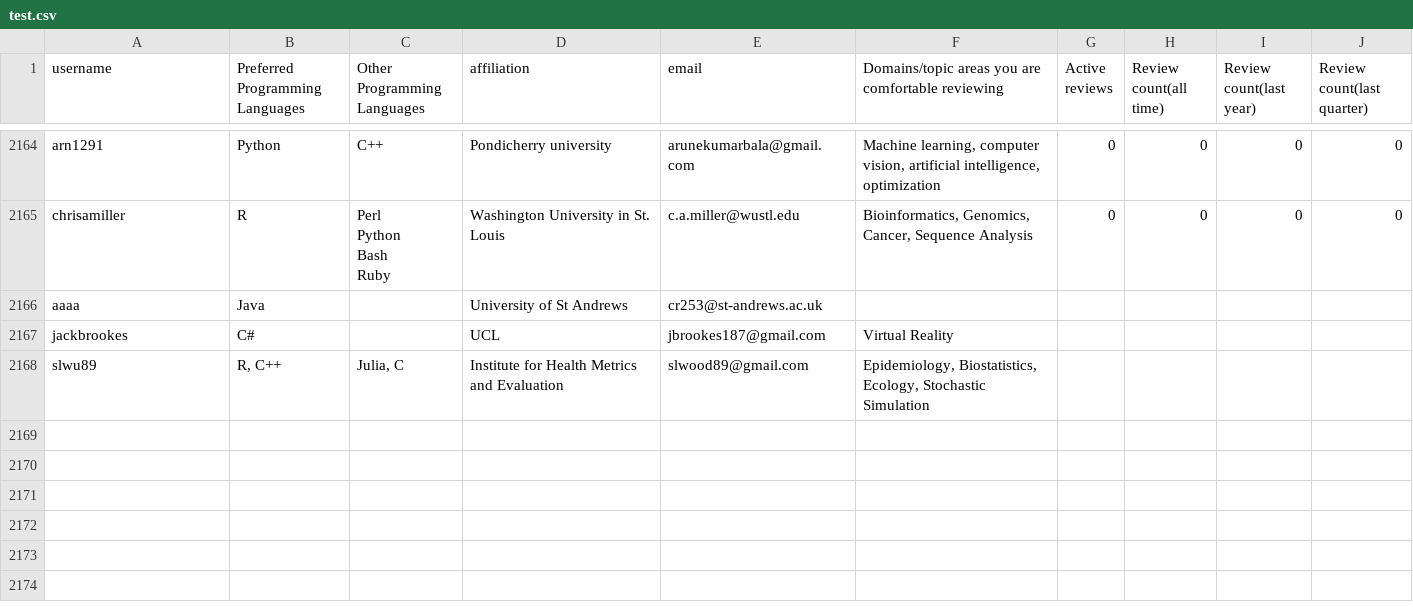
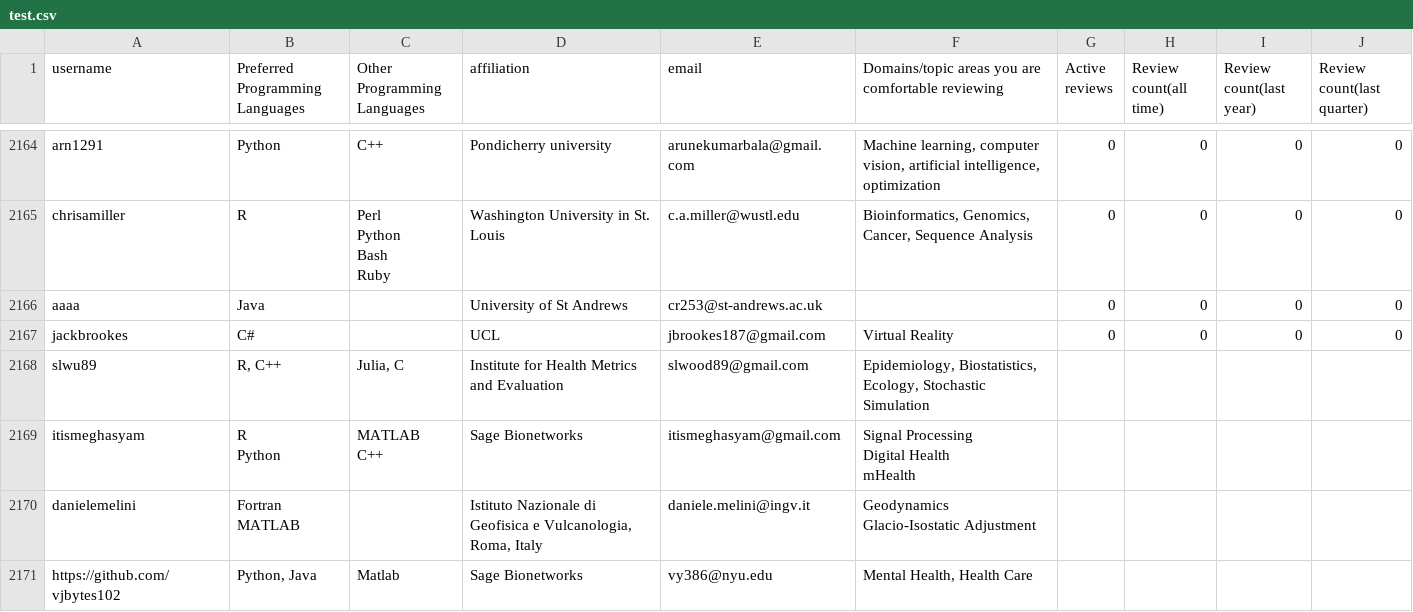
Before and after one commit to arjunsavel/CV, a CSV file: scripts/test.csv, drawn as a sheet; only a part is shown, gaps mark what is left out.

```diff
--- a/scripts/test.csv
+++ b/scripts/test.csv
@@ -6201,4 +6201,13 @@ Bash
 Ruby",Washington University in St. Louis,c.a.miller@wustl.edu,"Bioinformatics, Genomics, Cancer, Sequence Analysis",0,0,0,0
-aaaa,Java,,University of St Andrews,cr253@st-andrews.ac.uk
-jackbrookes,C#,,UCL,jbrookes187@gmail.com,Virtual Reality
+aaaa,Java,,University of St Andrews,cr253@st-andrews.ac.uk,,0,0,0,0
+jackbrookes,C#,,UCL,jbrookes187@gmail.com,Virtual Reality,0,0,0,0
 slwu89,"R, C++","Julia, C",Institute for Health Metrics and Evaluation,slwood89@gmail.com,"Epidemiology, Biostatistics, Ecology, Stochastic Simulation"
+itismeghasyam,"R
+Python","MATLAB
+C++",Sage Bionetworks,itismeghasyam@gmail.com,"Signal Processing
+Digital Health
+mHealth"
+danielemelini,"Fortran
+MATLAB",,"Istituto Nazionale di Geofisica e Vulcanologia, Roma, Italy",daniele.melini@ingv.it,"Geodynamics
+Glacio-Isostatic Adjustment"
+https://github.com/vjbytes102,"Python, Java",Matlab,Sage Bionetworks,vy386@nyu.edu,"Mental Health, Health Care"
```
